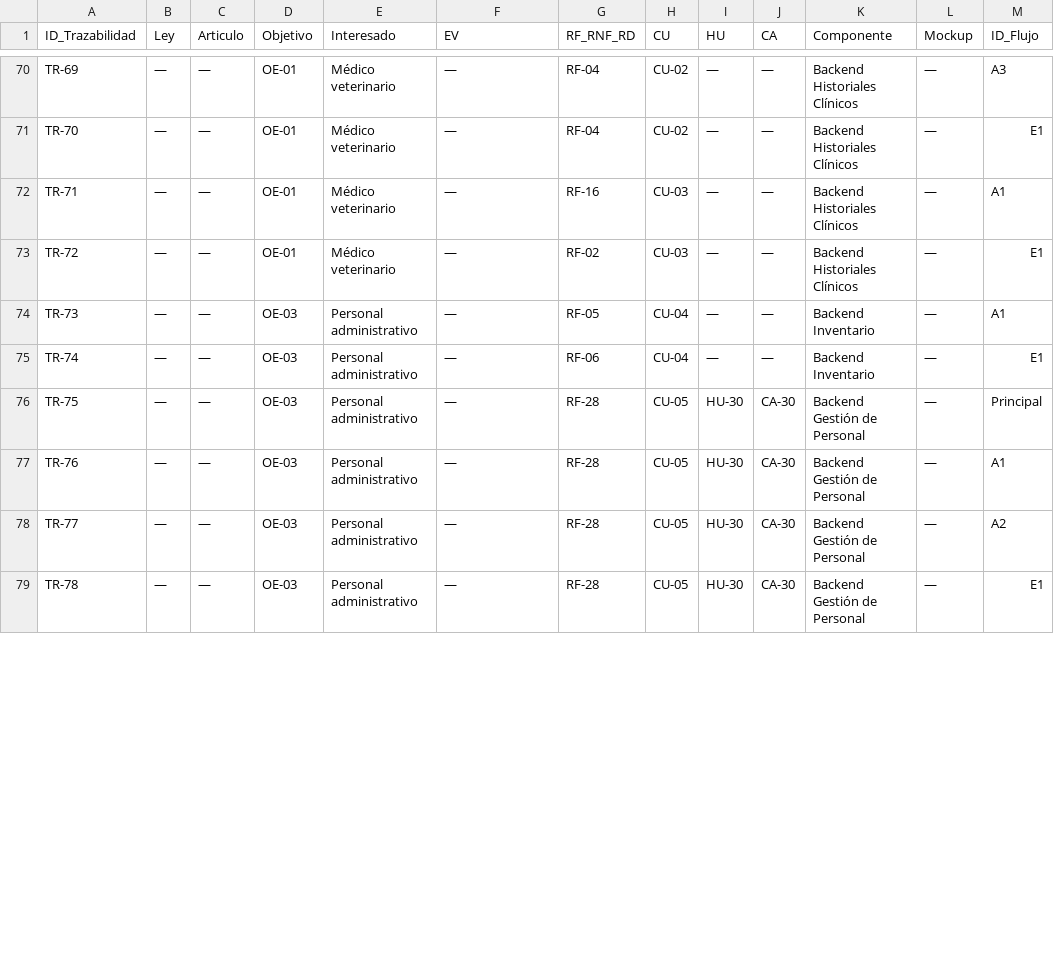
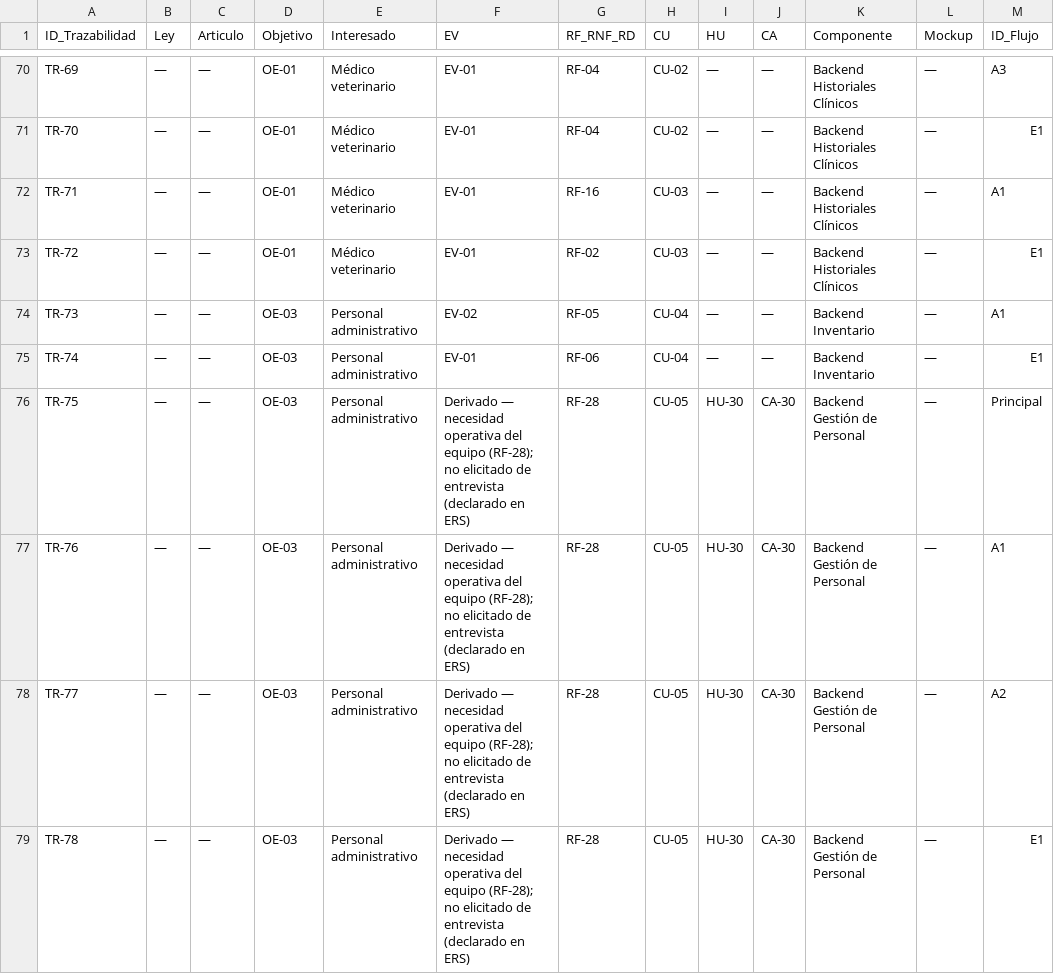
Before and after one commit to gleiston-guerrero/SGCV-IA, a CSV file: 04_Trazabilidad/matriz_trazabilidad.csv, drawn as a sheet; only a part is shown, gaps mark what is left out; the diff covers the shown part only; the diff names each change by its address in the sheet, - before the commit and + after, or states it on an @@ line.

```diff
--- a/04_Trazabilidad/matriz_trazabilidad.csv
+++ b/04_Trazabilidad/matriz_trazabilidad.csv
-F70:F73 (EV): —
+F70:F73 (EV): EV-01
-F74 (EV): —
+F74 (EV): EV-02
-F75 (EV): —
+F75 (EV): EV-01
-F76:F79 (EV): —
+F76:F79 (EV): Derivado — necesidad operativa del equipo (RF-28); no elicitado de entrevista (declarado en ERS)
```
Also changed, not shown: 22 edited cells elsewhere in this file.
